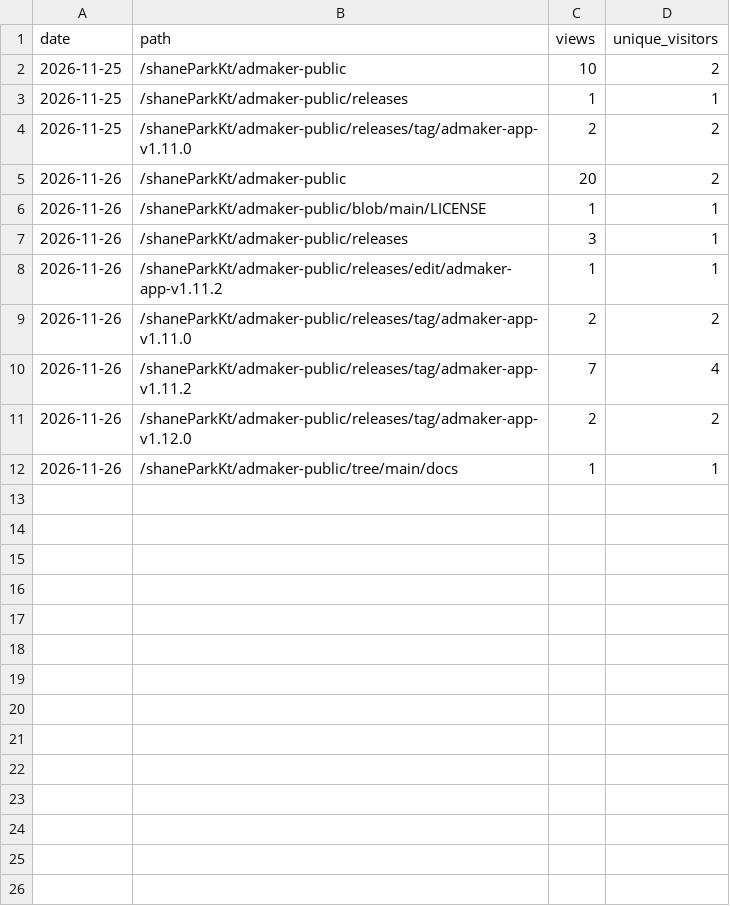
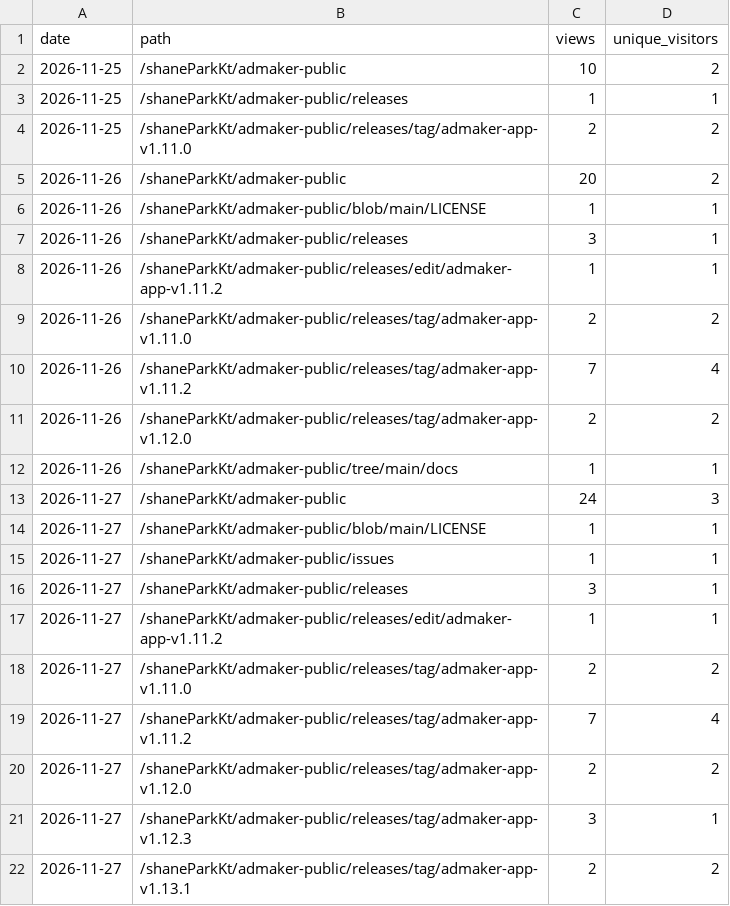
Before and after one commit to shaneParkKt/admaker-public, a CSV file: paths.csv, drawn as a sheet.

```diff
--- a/paths.csv
+++ b/paths.csv
@@ -12 +12,11 @@ date,path,views,unique_visitors
 2026-11-26,/shaneParkKt/admaker-public/tree/main/docs,1,1
+2026-11-27,/shaneParkKt/admaker-public,24,3
+2026-11-27,/shaneParkKt/admaker-public/blob/main/LICENSE,1,1
+2026-11-27,/shaneParkKt/admaker-public/issues,1,1
+2026-11-27,/shaneParkKt/admaker-public/releases,3,1
+2026-11-27,/shaneParkKt/admaker-public/releases/edit/admaker-app-v1.11.2,1,1
+2026-11-27,/shaneParkKt/admaker-public/releases/tag/admaker-app-v1.11.0,2,2
+2026-11-27,/shaneParkKt/admaker-public/releases/tag/admaker-app-v1.11.2,7,4
+2026-11-27,/shaneParkKt/admaker-public/releases/tag/admaker-app-v1.12.0,2,2
+2026-11-27,/shaneParkKt/admaker-public/releases/tag/admaker-app-v1.12.3,3,1
+2026-11-27,/shaneParkKt/admaker-public/releases/tag/admaker-app-v1.13.1,2,2
```
Also changed, not shown: clones.csv, downloads.csv, 3 other files.
